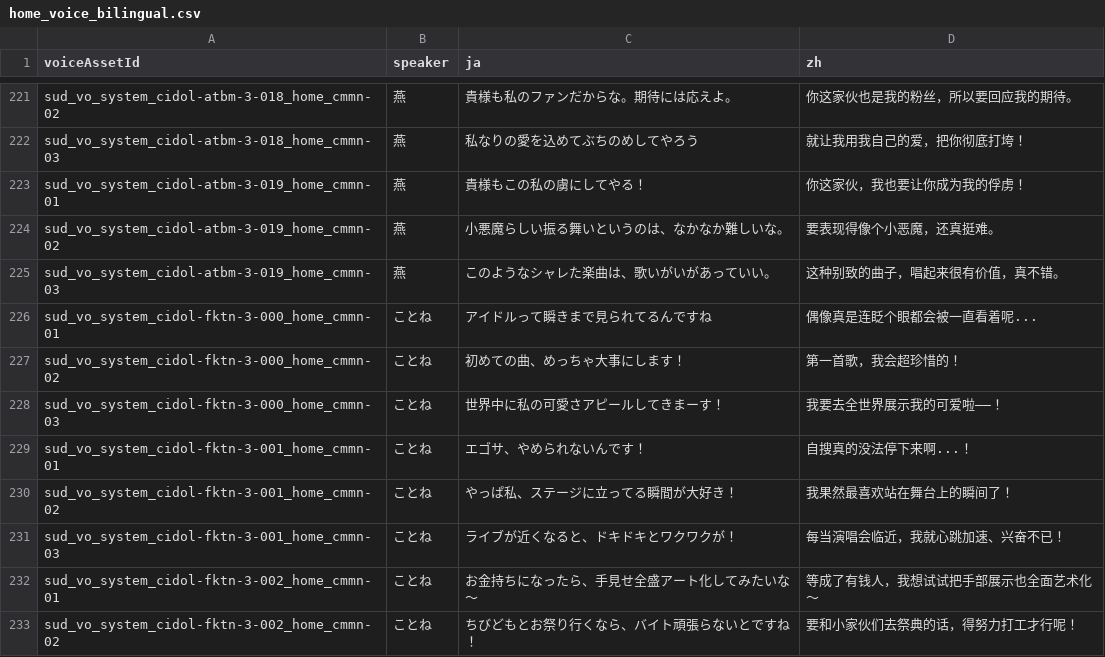
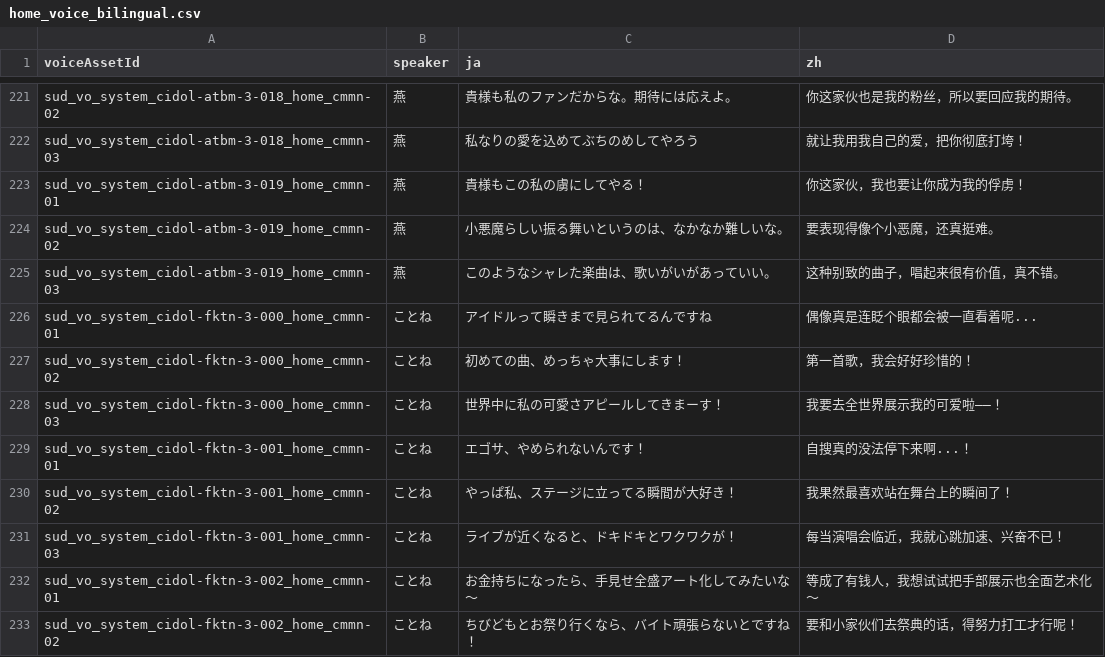
Before and after one commit to chihya72/Gakumas-Home-Voice-Translate, a CSV file: exports/home_voice_bilingual.csv, drawn as a sheet; only a part is shown, gaps mark what is left out.

```diff
--- a/exports/home_voice_bilingual.csv
+++ b/exports/home_voice_bilingual.csv
@@ -226,3 +226,3 @@ sud_vo_system_cidol-atbm-3-019_home_cmmn-03,燕,このようなシャレた楽
 sud_vo_system_cidol-fktn-3-000_home_cmmn-01,ことね,アイドルって瞬きまで見られてるんですね,偶像真是连眨个眼都会被一直看着呢...
-sud_vo_system_cidol-fktn-3-000_home_cmmn-02,ことね,初めての曲、めっちゃ大事にします！,第一首歌，我会超珍惜的！
+sud_vo_system_cidol-fktn-3-000_home_cmmn-02,ことね,初めての曲、めっちゃ大事にします！,第一首歌，我会好好珍惜的！
 sud_vo_system_cidol-fktn-3-000_home_cmmn-03,ことね,世界中に私の可愛さアピールしてきまーす！,我要去全世界展示我的可爱啦——！
```
Also changed, not shown: 3 other files.
